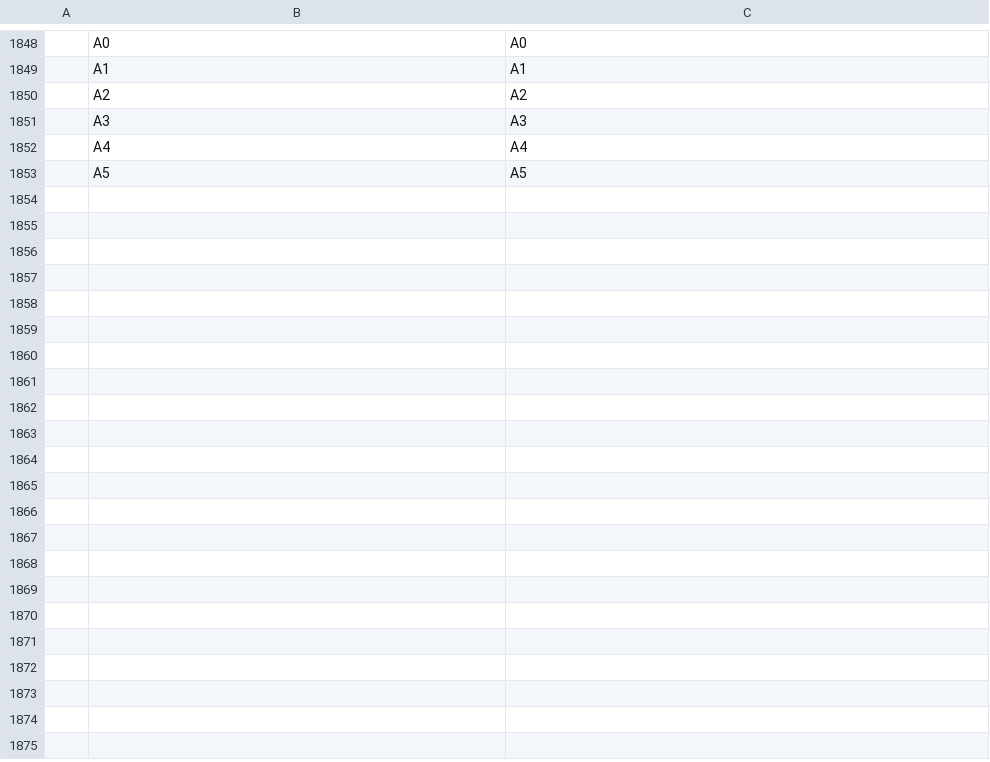
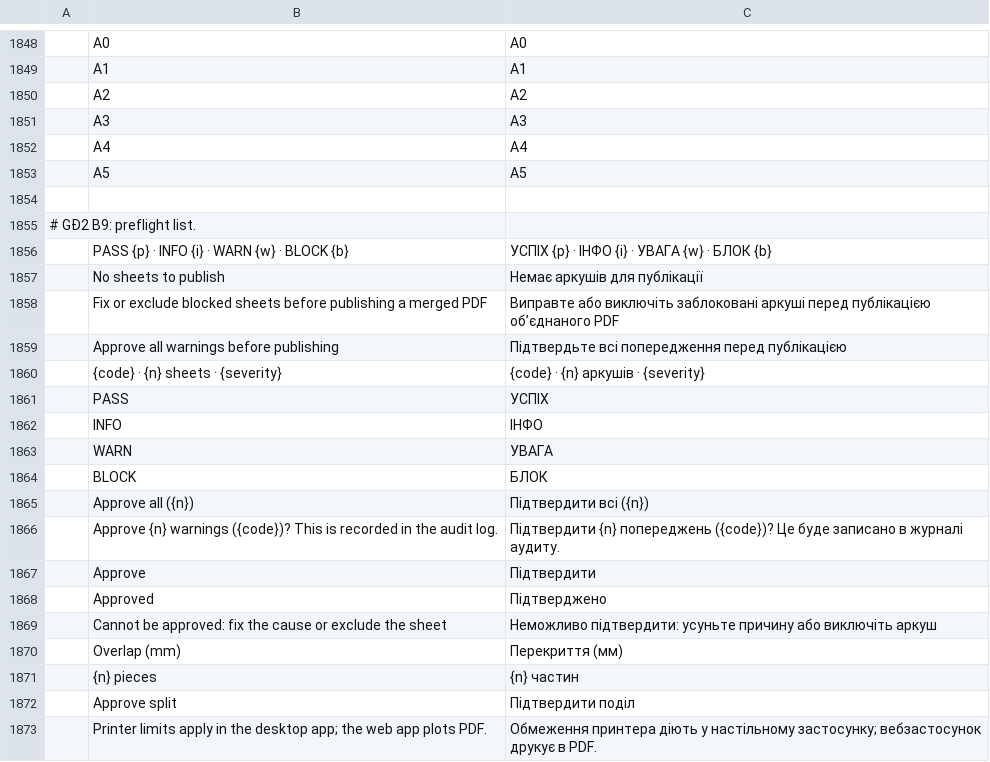
Before and after one commit to tuananhfr/cadcraft, a TSV file: crates/ui-egui/src/i18n/uk.tsv, drawn as a sheet; only a part is shown, gaps mark what is left out; the diff covers the shown part only; the diff names each change by its address in the sheet, - before the commit and + after, or states it on an @@ line.

Commit message:
ui: exceptions-only preflight list with audited bulk approval

```diff
--- a/crates/ui-egui/src/i18n/uk.tsv
+++ b/crates/ui-egui/src/i18n/uk.tsv
+row 1854: (empty)
+row 1855: # GĐ2 B9: preflight list.
+row 1856:  | PASS {p} · INFO {i} · WARN {w} · BLOCK {b} | УСПІХ {p} · ІНФО {i} · УВАГА {w} · БЛОК {b}
+row 1857:  | No sheets to publish | Немає аркушів для публікації
+row 1858:  | Fix or exclude blocked sheets before publishing a merged PDF | Виправте або виключіть заблоковані аркуші перед публікацією об’єднаного PDF
+row 1859:  | Approve all warnings before publishing | Підтвердьте всі попередження перед публікацією
+row 1860:  | {code} · {n} sheets · {severity} | {code} · {n} аркушів · {severity}
+row 1861:  | PASS | УСПІХ
+row 1862:  | INFO | ІНФО
+row 1863:  | WARN | УВАГА
+row 1864:  | BLOCK | БЛОК
+row 1865:  | Approve all ({n}) | Підтвердити всі ({n})
+row 1866:  | Approve {n} warnings ({code})? This is recorded in the audit log. | Підтвердити {n} попереджень ({code})? Це буде записано в журналі аудиту.
+row 1867:  | Approve | Підтвердити
+row 1868:  | Approved | Підтверджено
+row 1869:  | Cannot be approved: fix the cause or exclude the sheet | Неможливо підтвердити: усуньте причину або виключіть аркуш
+row 1870:  | Overlap (mm) | Перекриття (мм)
+row 1871:  | {n} pieces | {n} частин
+row 1872:  | Approve split | Підтвердити поділ
+row 1873:  | Printer limits apply in the desktop app; the web app plots PDF. | Обмеження принтера діють у настільному застосунку; вебзастосунок друкує в PDF.
```
Also changed, not shown: 12 added rows elsewhere in this file, crates/ui-egui/src/i18n/vi.tsv, 6 other files.
